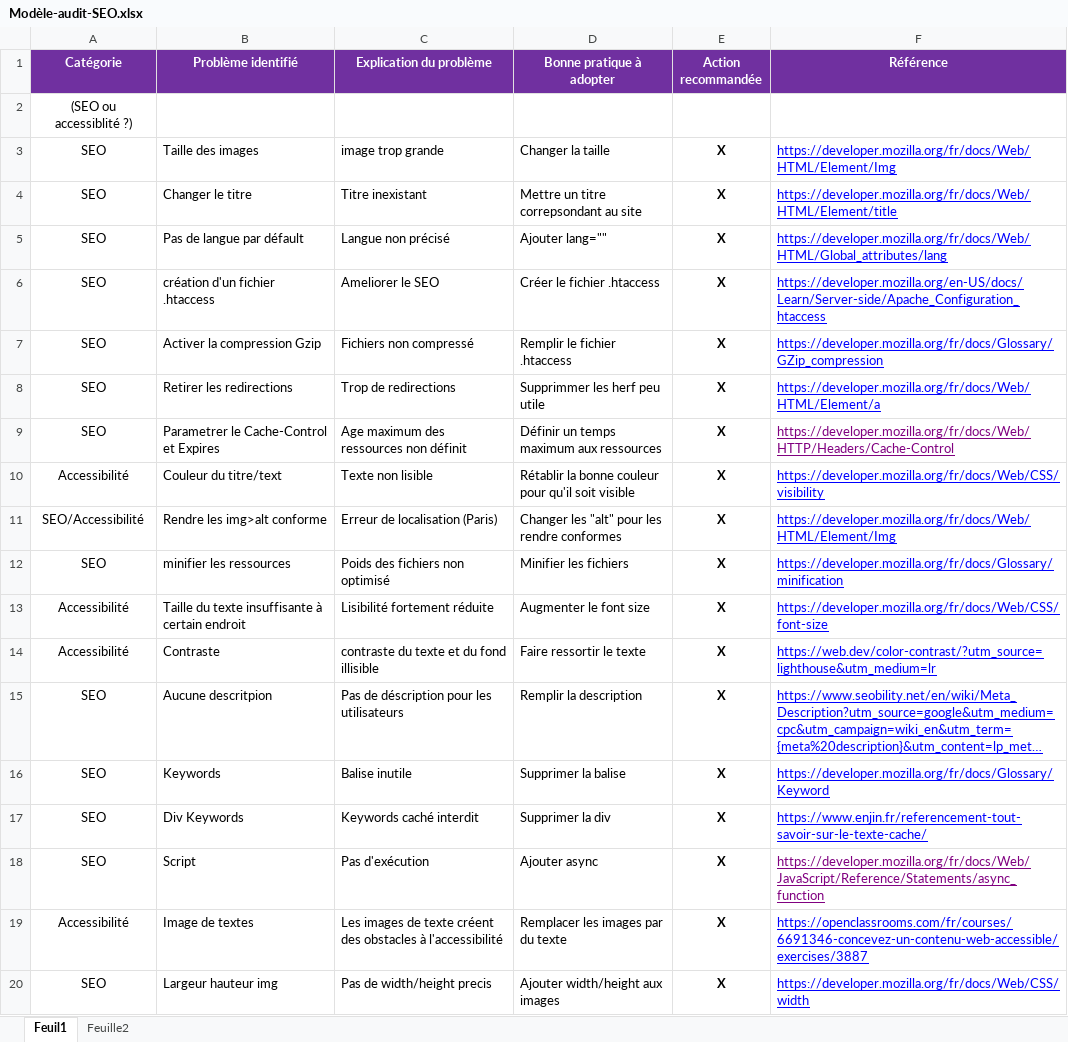
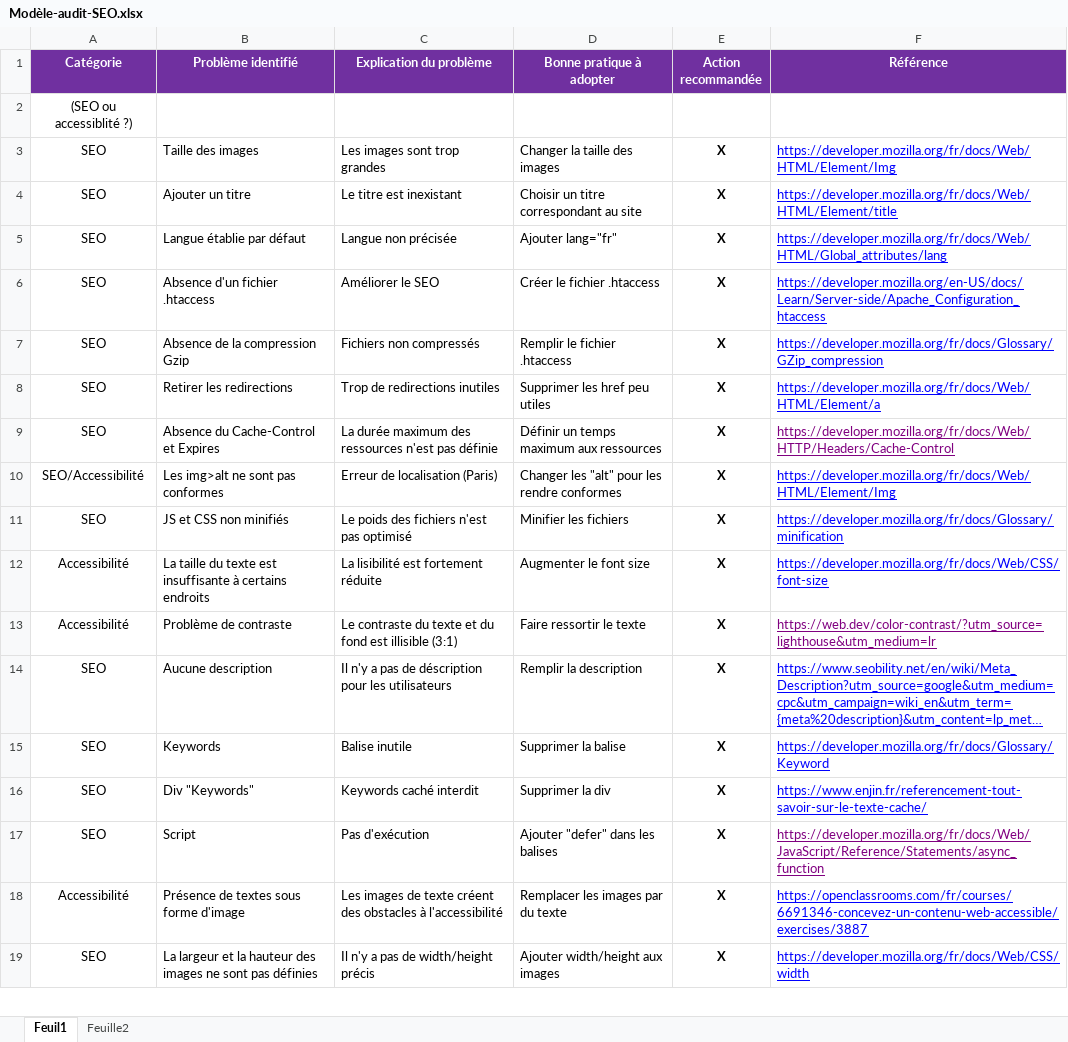
Before and after one commit to KomaedaN/ThomasMartin_4_02082021, an Excel workbook: Modèle-audit-SEO.xlsx, sheet Feuil1, drawn as a sheet; only a part is shown; long unchanged cells end in …; values as stored, in another font and other column widths than the file's, no borders; removed rows and columns are numbered as before the commit, all else as after; the diff covers the shown part only; the diff names each change by its address in the sheet, - before the commit and + after, or states it on an @@ line.

Commit message:
Up

```diff
--- a/Modèle-audit-SEO.xlsx (sheet Feuil1)
+++ b/Modèle-audit-SEO.xlsx (sheet Feuil1)
-C3 (Explication du problème): image trop grande
+C3 (Explication du problème): Les images sont trop grandes
-D3 (Bonne pratique à adopter): Changer la taille
+D3 (Bonne pratique à adopter): Changer la taille des images
-B4 (Problème identifié): Changer le titre
+B4 (Problème identifié): Ajouter un titre
-C4 (Explication du problème): Titre inexistant
+C4 (Explication du problème): Le titre est inexistant
-D4 (Bonne pratique à adopter): Mettre un titre correpsondant au site
+D4 (Bonne pratique à adopter): Choisir un titre correspondant au site
-B5 (Problème identifié): Pas de langue par défault
+B5 (Problème identifié): Langue établie par défaut
-C5 (Explication du problème): Langue non précisé
+C5 (Explication du problème): Langue non précisée
-D5 (Bonne pratique à adopter): Ajouter lang=""
+D5 (Bonne pratique à adopter): Ajouter lang="fr"
-B6 (Problème identifié): création d'un fichier .htaccess
+B6 (Problème identifié): Absence d'un fichier .htaccess
-C6 (Explication du problème): Ameliorer le SEO
+C6 (Explication du problème): Améliorer le SEO
-B7 (Problème identifié): Activer la compression Gzip
+B7 (Problème identifié): Absence de la compression Gzip
-C7 (Explication du problème): Fichiers non compressé
+C7 (Explication du problème): Fichiers non compressés
-C8 (Explication du problème): Trop de redirections
+C8 (Explication du problème): Trop de redirections inutiles
-D8 (Bonne pratique à adopter): Supprimmer les herf peu utile
+D8 (Bonne pratique à adopter): Supprimer les href peu utiles
-B9 (Problème identifié): Parametrer le Cache-Control et Expires
+B9 (Problème identifié): Absence du Cache-Control et Expires
-C9 (Explication du problème): Age maximum des ressources non définit
+C9 (Explication du problème): La durée maximum des ressources n'est pas définie
-row 10: Accessibilité | Couleur du titre/text | Texte non lisible | Rétablir la bonne couleur pour qu'il soit visible | X | https://developer.mozilla.org/fr/docs/Web/CSS/visibility
-B10 (Problème identifié): Rendre les img>alt conforme
+B10 (Problème identifié): Les img>alt ne sont pas conformes
-B11 (Problème identifié): minifier les ressources
+B11 (Problème identifié): JS et CSS non minifiés
-C11 (Explication du problème): Poids des fichiers non optimisé
+C11 (Explication du problème): Le poids des fichiers n'est pas optimisé
-B12 (Problème identifié): Taille du texte insuffisante à certain endroit
+B12 (Problème identifié): La taille du texte est insuffisante à certains endroits
-C12 (Explication du problème): Lisibilité fortement réduite
+C12 (Explication du problème): La lisibilité est fortement réduite
-B13 (Problème identifié): Contraste
+B13 (Problème identifié): Problème de contraste
-C13 (Explication du problème): contraste du texte et du fond illisible
+C13 (Explication du problème): Le contraste du texte et du fond est illisible (3:1)
-F13 text colour: #0000FF
+F13 text colour: #800080
-B14 (Problème identifié): Aucune descritpion
+B14 (Problème identifié): Aucune description
-C14 (Explication du problème): Pas de déscription pour les utilisateurs
+C14 (Explication du problème): Il n'y a pas de déscription pour les utilisateurs
-B16 (Problème identifié): Div Keywords
+B16 (Problème identifié): Div "Keywords"
-D17 (Bonne pratique à adopter): Ajouter async
+D17 (Bonne pratique à adopter): Ajouter "defer" dans les balises
-B18 (Problème identifié): Image de textes
+B18 (Problème identifié): Présence de textes sous forme d'image
-B19 (Problème identifié): Largeur hauteur img
+B19 (Problème identifié): La largeur et la hauteur des images ne sont pas définies
-C19 (Explication du problème): Pas de width/height precis
+C19 (Explication du problème): Il n'y a pas de width/height précis
```
Also changed, not shown: 3 edited cells elsewhere in this sheet.
